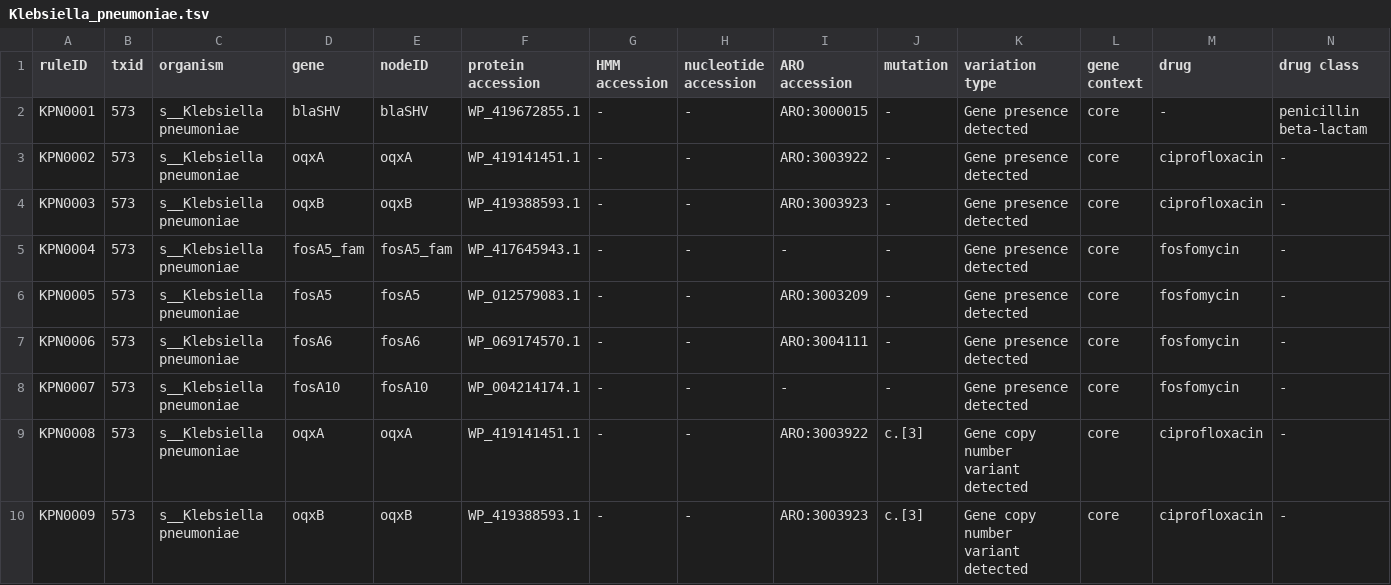
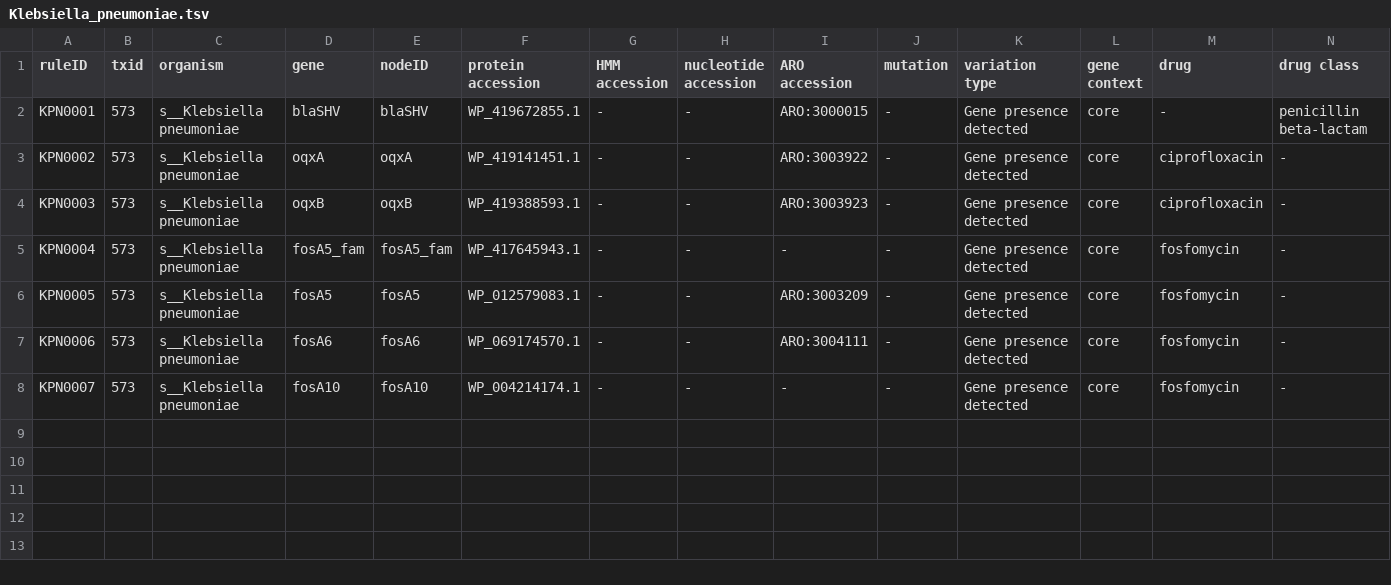
Before and after one commit to AMRverse/AMRrules, a TSV file: rules/Klebsiella_pneumoniae.tsv, drawn as a sheet; only a part is shown; rows hold the shown columns only; the diff names each change by its address in the sheet, - before the commit and + after, or states it on an @@ line.

Commit message:
remove multi-copy oqx example

```diff
--- a/rules/Klebsiella_pneumoniae.tsv
+++ b/rules/Klebsiella_pneumoniae.tsv
-row 9: KPN0008 | 573 | s__Klebsiella pneumoniae | oqxA | oqxA | WP_419141451.1 | - | - | ARO:3003922 | c.[3] | Gene copy number variant detected | core | ciprofloxacin | -
-row 10: KPN0009 | 573 | s__Klebsiella pneumoniae | oqxB | oqxB | WP_419388593.1 | - | - | ARO:3003923 | c.[3] | Gene copy number variant detected | core | ciprofloxacin | -
```
Also changed, not shown: 4 other files.
